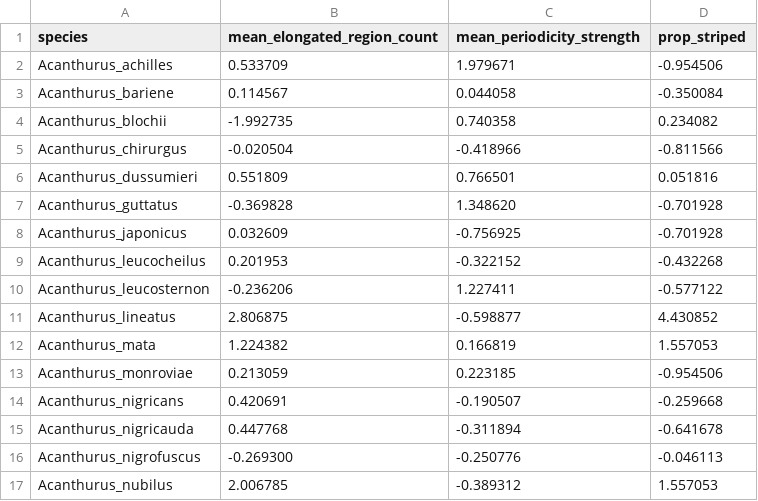
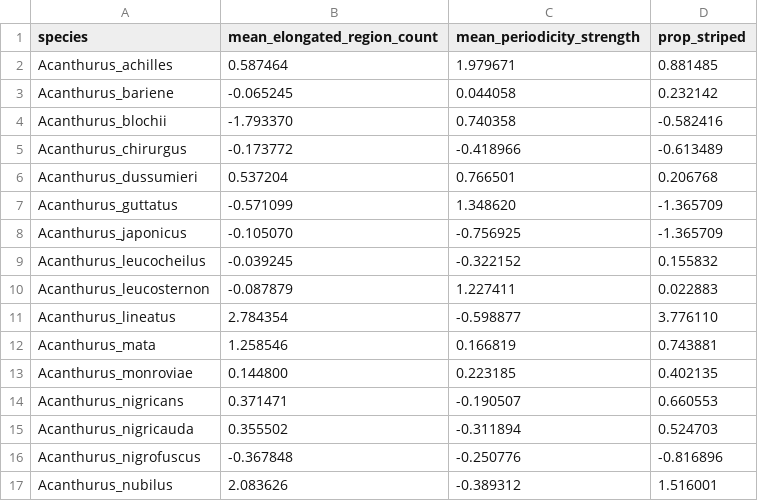
Before and after one commit to guptrishi01/Surgeonfish_Neural_Network_Phylogenetics, a CSV file: outputs/phase4_min5/stripe_kmult_features.csv, drawn as a sheet; only a part is shown; the diff covers the shown part only.

```diff
--- a/outputs/phase4_min5/stripe_kmult_features.csv
+++ b/outputs/phase4_min5/stripe_kmult_features.csv
@@ -1,17 +1,17 @@
 species,mean_elongated_region_count,mean_periodicity_strength,prop_striped
-Acanthurus_achilles,0.533709,1.979671,-0.954506
-Acanthurus_bariene,0.114567,0.044058,-0.350084
-Acanthurus_blochii,-1.992735,0.740358,0.234082
-Acanthurus_chirurgus,-0.020504,-0.418966,-0.811566
-Acanthurus_dussumieri,0.551809,0.766501,0.051816
-Acanthurus_guttatus,-0.369828,1.348620,-0.701928
-Acanthurus_japonicus,0.032609,-0.756925,-0.701928
-Acanthurus_leucocheilus,0.201953,-0.322152,-0.432268
-Acanthurus_leucosternon,-0.236206,1.227411,-0.577122
-Acanthurus_lineatus,2.806875,-0.598877,4.430852
-Acanthurus_mata,1.224382,0.166819,1.557053
-Acanthurus_monroviae,0.213059,0.223185,-0.954506
-Acanthurus_nigricans,0.420691,-0.190507,-0.259668
-Acanthurus_nigricauda,0.447768,-0.311894,-0.641678
-Acanthurus_nigrofuscus,-0.269300,-0.250776,-0.046113
-Acanthurus_nubilus,2.006785,-0.389312,1.557053
+Acanthurus_achilles,0.587464,1.979671,0.881485
+Acanthurus_bariene,-0.065245,0.044058,0.232142
+Acanthurus_blochii,-1.793370,0.740358,-0.582416
+Acanthurus_chirurgus,-0.173772,-0.418966,-0.613489
+Acanthurus_dussumieri,0.537204,0.766501,0.206768
+Acanthurus_guttatus,-0.571099,1.348620,-1.365709
+Acanthurus_japonicus,-0.105070,-0.756925,-1.365709
+Acanthurus_leucocheilus,-0.039245,-0.322152,0.155832
+Acanthurus_leucosternon,-0.087879,1.227411,0.022883
+Acanthurus_lineatus,2.784354,-0.598877,3.776110
+Acanthurus_mata,1.258546,0.166819,0.743881
+Acanthurus_monroviae,0.144800,0.223185,0.402135
+Acanthurus_nigricans,0.371471,-0.190507,0.660553
+Acanthurus_nigricauda,0.355502,-0.311894,0.524703
+Acanthurus_nigrofuscus,-0.367848,-0.250776,-0.816896
+Acanthurus_nubilus,2.083626,-0.389312,1.516001
```
Also changed, not shown: 62 edited cells elsewhere in this file, outputs/phase4/stripe_kmult_features.csv, 9 other files.
